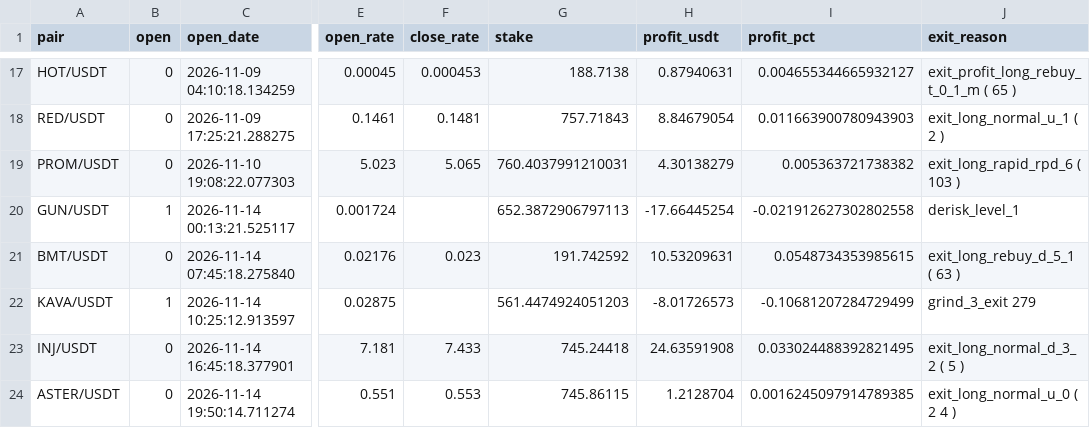
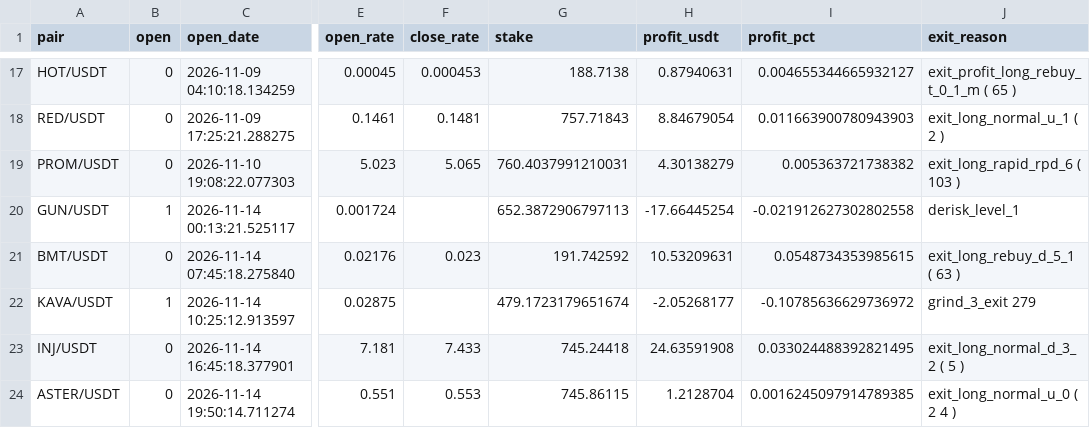
Before and after one commit to artemtatarintsev98/redline-bot, a CSV file: ft/nfi10k/out_trades.csv, drawn as a sheet; only a part is shown, gaps mark what is left out; the diff names each change by its address in the sheet, - before the commit and + after, or states it on an @@ line.

```diff
--- a/ft/nfi10k/out_trades.csv
+++ b/ft/nfi10k/out_trades.csv
-G22 (stake): 561.4474924051203
+G22 (stake): 479.1723179651674
-H22 (profit_usdt): -8.01726573
+H22 (profit_usdt): -2.05268177
-I22 (profit_pct): -0.10681207284729499
+I22 (profit_pct): -0.10785636629736972
```
Also changed, not shown: 6 other files.
